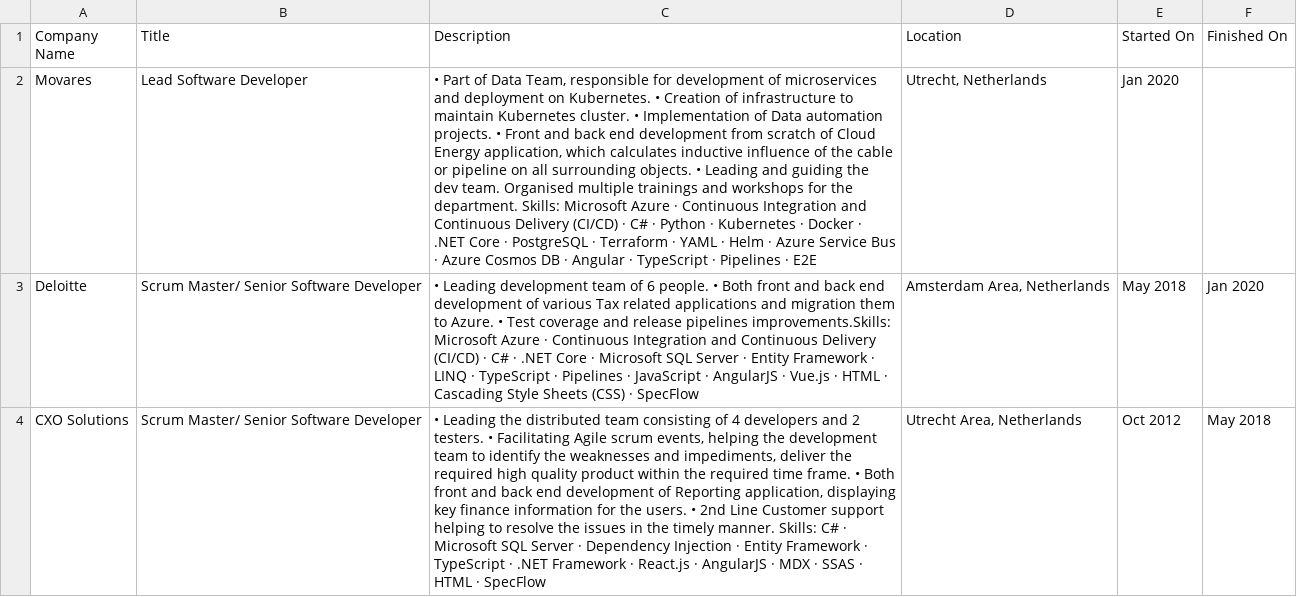
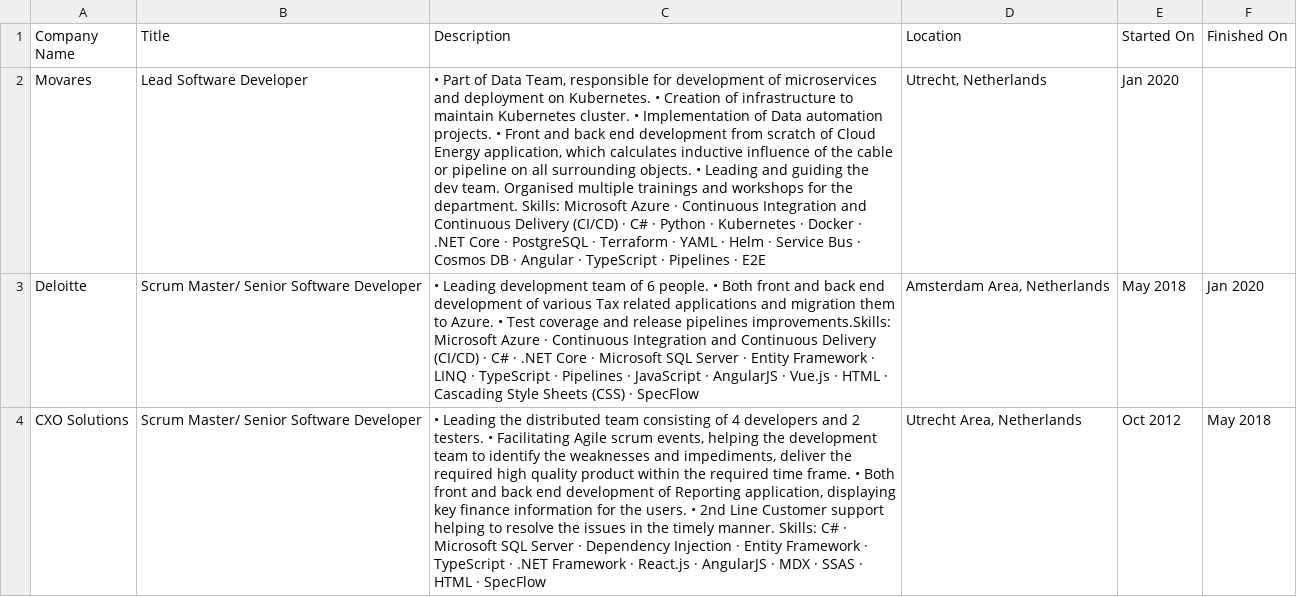
Before and after one commit to iyakovich/irinayakovich.github.io, a CSV file: _data/linkedin/Positions.csv, drawn as a sheet; only a part is shown; the diff names each change by its address in the sheet, - before the commit and + after, or states it on an @@ line.

Commit message:
Update Positions.csv

```diff
--- a/_data/linkedin/Positions.csv
+++ b/_data/linkedin/Positions.csv
-C2 (Description): …Helm · Azure Service Bus · Azure Cosmos DB…
+C2 (Description): …Helm · Service Bus · Cosmos DB…
```
